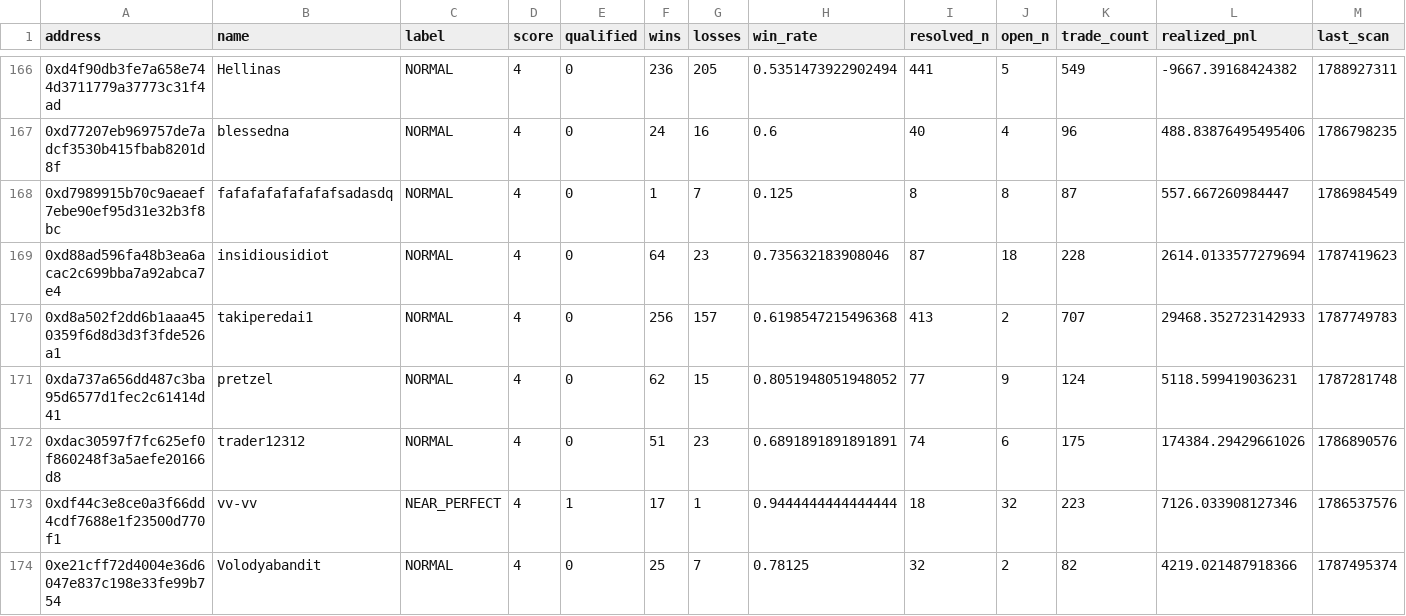
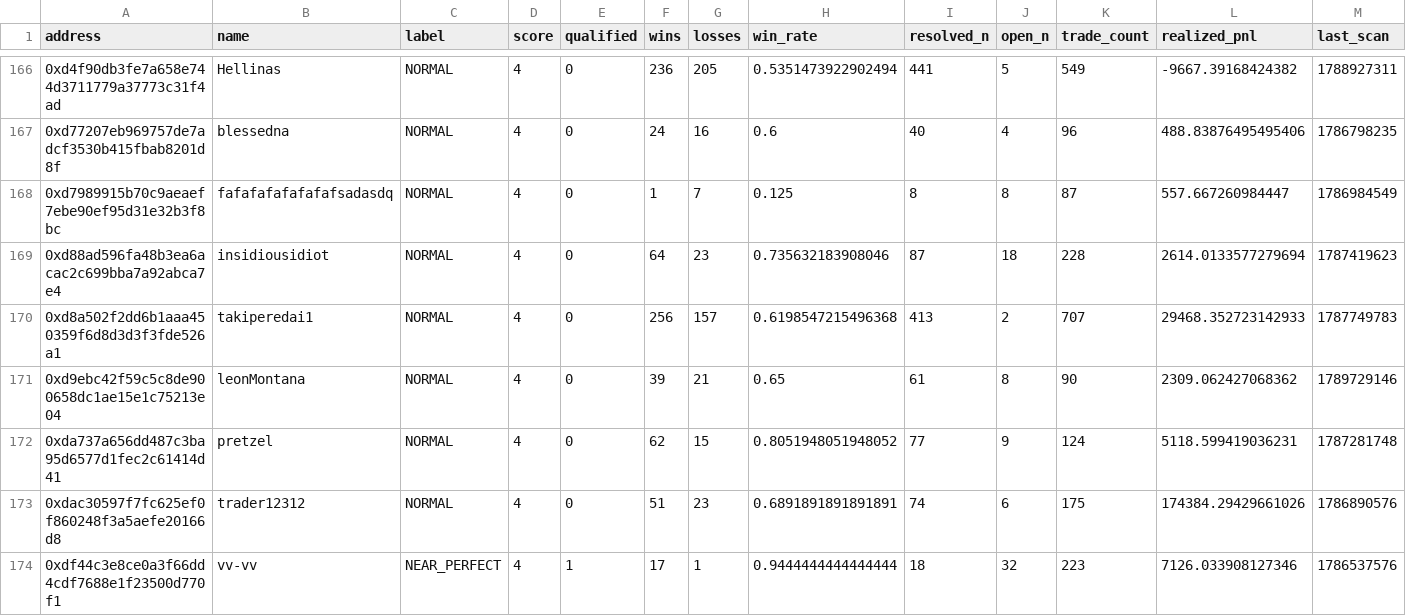
Before and after one commit to sophie-nguyenthuthuy/polycopy, a CSV file: data/wallets.csv, drawn as a sheet; only a part is shown, gaps mark what is left out; the shorter side is filled out with more unchanged rows; rows hold the shown columns only; the diff covers the shown part only; the diff names each change by its address in the sheet, - before the commit and + after, or states it on an @@ line.

```diff
--- a/data/wallets.csv
+++ b/data/wallets.csv
+row 171: 0xd9ebc42f59c5c8de900658dc1ae15e1c75213e04 | leonMontana | NORMAL | 4 | 0 | 39 | 21 | 0.65 | 61 | 8 | 90 | 2309.062427068362 | 1789729146
```
Also changed, not shown: 4 added rows and 35 edited cells elsewhere in this file, 4 other files.
